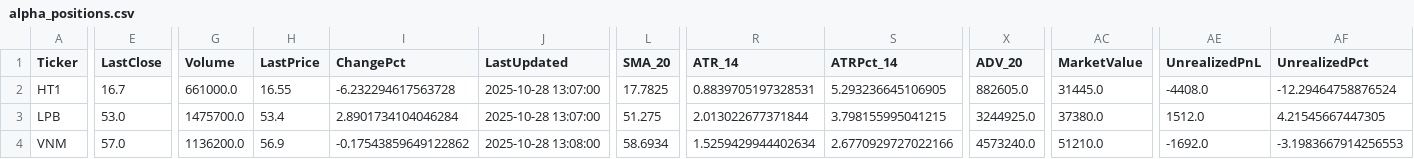
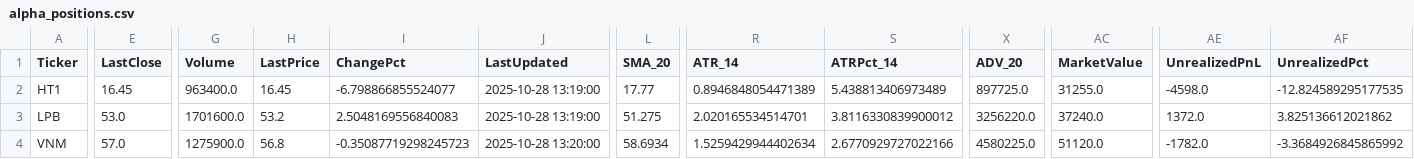
Before and after one commit to minhhai2209/broker-gpt-3, a CSV file: out/portfolios/alpha_positions.csv, drawn as a sheet; only a part is shown, gaps mark what is left out; the diff covers the shown part only; the diff names each change by its address in the sheet, - before the commit and + after, or states it on an @@ line.

```diff
--- a/out/portfolios/alpha_positions.csv
+++ b/out/portfolios/alpha_positions.csv
-E2 (LastClose): 16.7
+E2 (LastClose): 16.45
-G2 (Volume): 661000.0
+G2 (Volume): 963400.0
-H2 (LastPrice): 16.55
+H2 (LastPrice): 16.45
-I2 (ChangePct): -6.232294617563728
+I2 (ChangePct): -6.798866855524077
-J2:J3 (LastUpdated): 2025-10-28 13:07:00
+J2:J3 (LastUpdated): 2025-10-28 13:19:00
-L2 (SMA_20): 17.7825
+L2 (SMA_20): 17.77
-R2 (ATR_14): 0.8839705197328531
+R2 (ATR_14): 0.8946848054471389
-S2 (ATRPct_14): 5.293236645106905
+S2 (ATRPct_14): 5.438813406973489
-X2 (ADV_20): 882605.0
+X2 (ADV_20): 897725.0
-AC2 (MarketValue): 31445.0
+AC2 (MarketValue): 31255.0
-AE2 (UnrealizedPnL): -4408.0
+AE2 (UnrealizedPnL): -4598.0
-AF2 (UnrealizedPct): -12.29464758876524
+AF2 (UnrealizedPct): -12.824589295177535
-G3 (Volume): 1475700.0
+G3 (Volume): 1701600.0
-H3 (LastPrice): 53.4
+H3 (LastPrice): 53.2
-I3 (ChangePct): 2.8901734104046284
+I3 (ChangePct): 2.5048169556840083
-R3 (ATR_14): 2.013022677371844
+R3 (ATR_14): 2.020165534514701
-S3 (ATRPct_14): 3.798155995041215
+S3 (ATRPct_14): 3.8116330839900012
-X3 (ADV_20): 3244925.0
+X3 (ADV_20): 3256220.0
-AC3 (MarketValue): 37380.0
+AC3 (MarketValue): 37240.0
-AE3 (UnrealizedPnL): 1512.0
+AE3 (UnrealizedPnL): 1372.0
-AF3 (UnrealizedPct): 4.21545667447305
+AF3 (UnrealizedPct): 3.825136612021862
-G4 (Volume): 1136200.0
+G4 (Volume): 1275900.0
-H4 (LastPrice): 56.9
+H4 (LastPrice): 56.8
-I4 (ChangePct): -0.17543859649122862
+I4 (ChangePct): -0.35087719298245723
-J4 (LastUpdated): 2025-10-28 13:08:00
+J4 (LastUpdated): 2025-10-28 13:20:00
-X4 (ADV_20): 4573240.0
+X4 (ADV_20): 4580225.0
-AC4 (MarketValue): 51210.0
+AC4 (MarketValue): 51120.0
-AE4 (UnrealizedPnL): -1692.0
+AE4 (UnrealizedPnL): -1782.0
-AF4 (UnrealizedPct): -3.1983667914256553
+AF4 (UnrealizedPct): -3.3684926845865992
```
Also changed, not shown: 11 edited cells elsewhere in this file, out/market/technical_snapshot.csv, out/portfolios/alpha_sector.csv, 4 other files.
